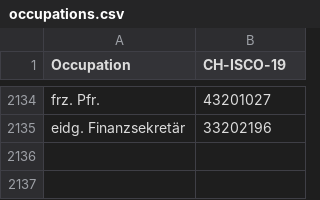
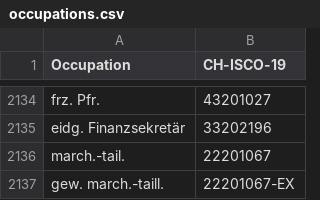
Before and after one commit to brawer/bern-addresses, a CSV file: src/occupations.csv, drawn as a sheet; only a part is shown, gaps mark what is left out.

Commit message:
added march.-tail.

```diff
--- a/src/occupations.csv
+++ b/src/occupations.csv
@@ -2135 +2135,3 @@ frz. Pfr.,43201027
 eidg. Finanzsekretär,33202196
+march.-tail.,22201067
+gew. march.-taill.,22201067-EX
```
